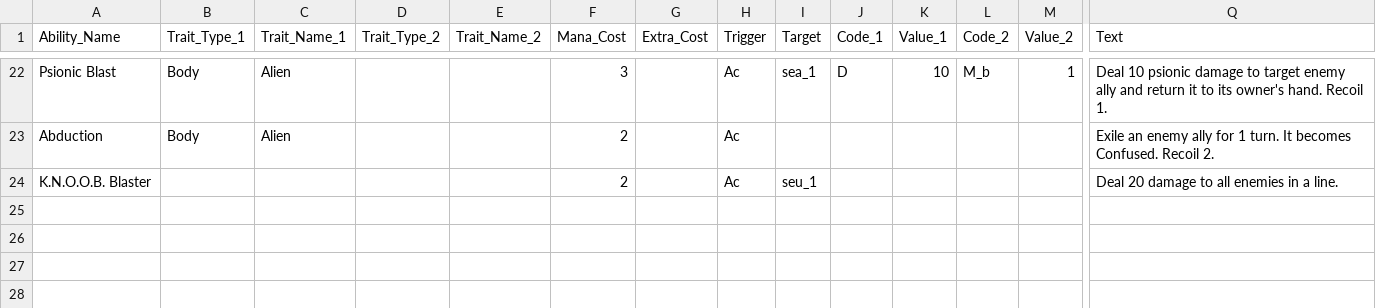
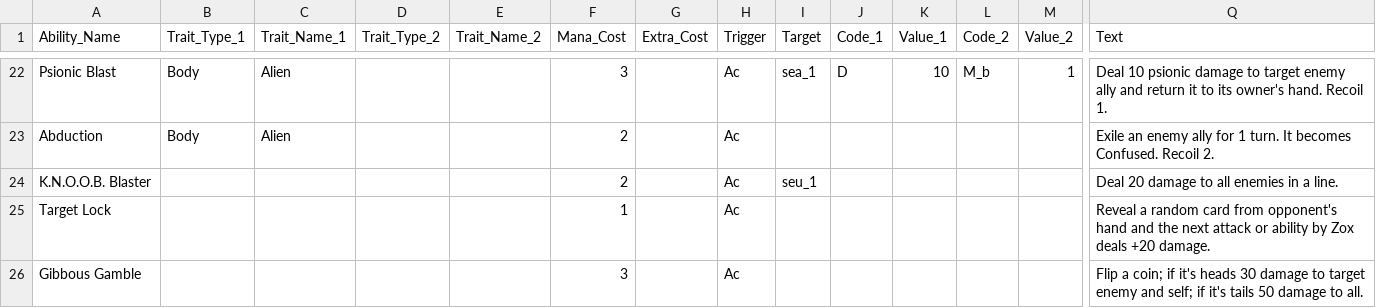
Before and after one commit to lvcsantos/play-SoulGate, a CSV file: html5game/TraitsAbilities.csv, drawn as a sheet; only a part is shown, gaps mark what is left out; rows hold the shown columns only; the diff names each change by its address in the sheet, - before the commit and + after, or states it on an @@ line.

```diff
--- a/html5game/TraitsAbilities.csv
+++ b/html5game/TraitsAbilities.csv
+row 25: Target Lock |  |  |  |  | 1 |  | Ac |  |  |  |  |  | Reveal a random card from opponent's hand and the next attack or ability by Zox deals +20 damage.
+row 26: Gibbous Gamble |  |  |  |  | 3 |  | Ac |  |  |  |  |  | Flip a coin; if it's heads 30 damage to target enemy and self; if it's tails 50 damage to all.
```
Also changed, not shown: html5game/Cards.csv, 19 other files.
